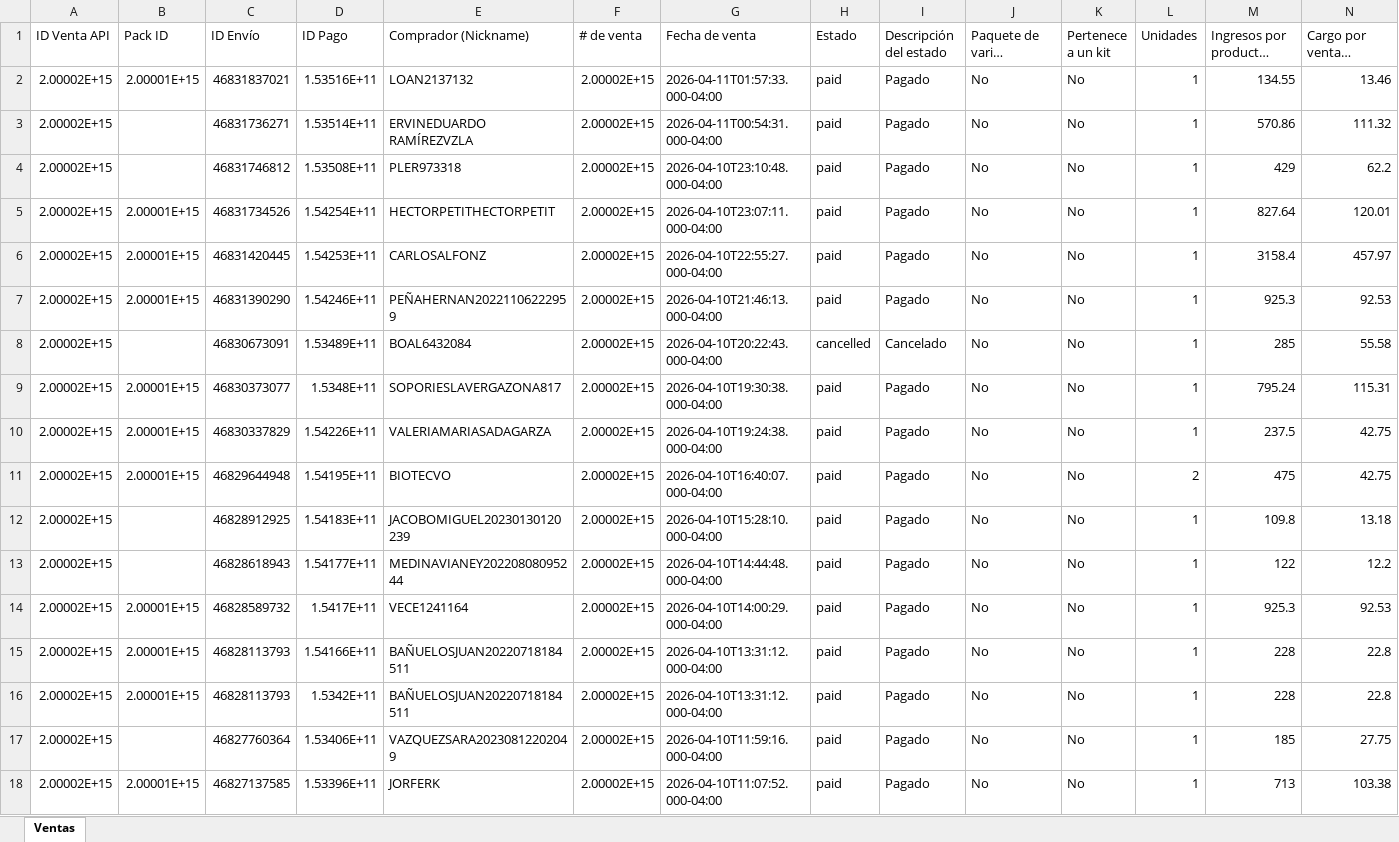
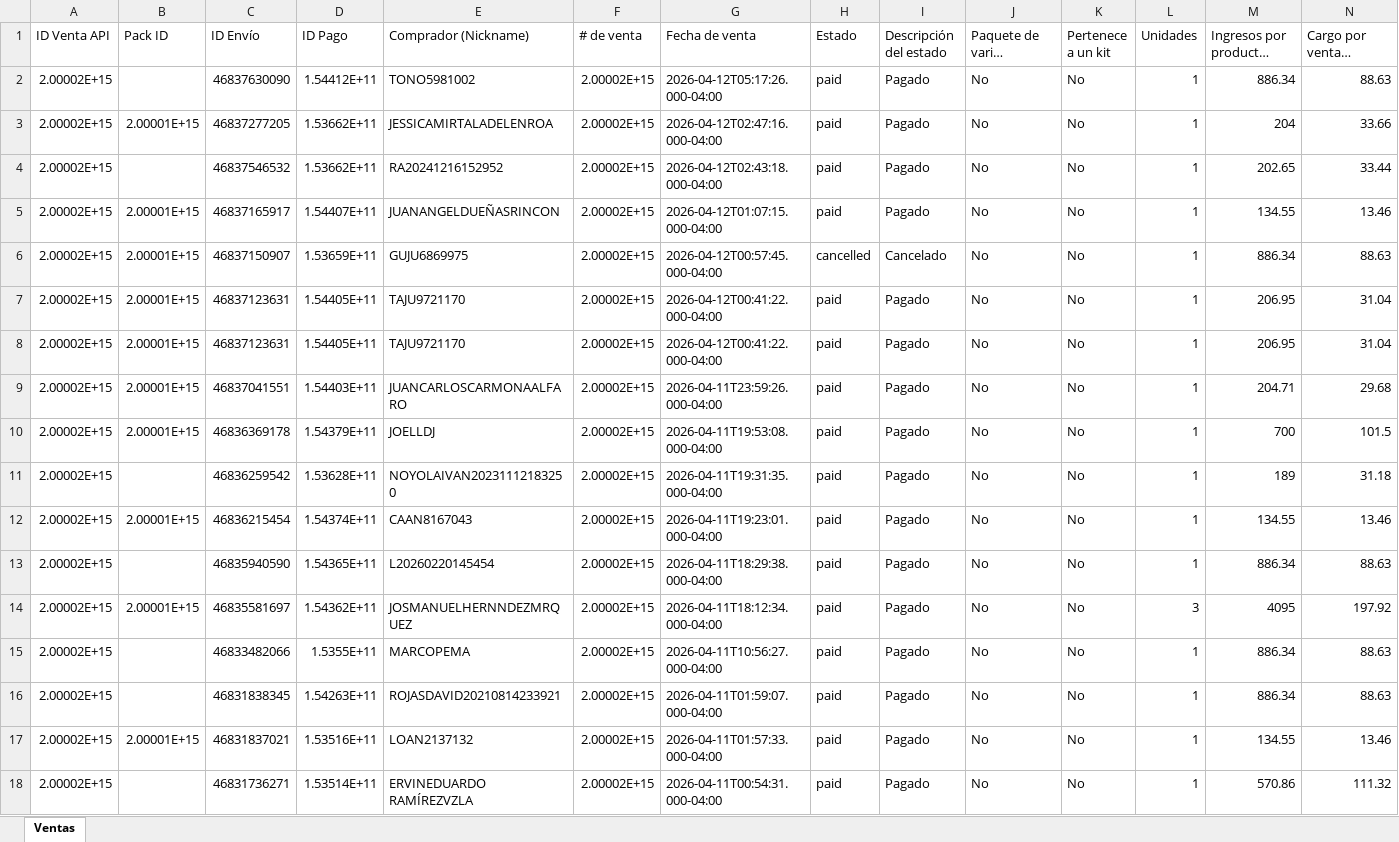
Before and after one commit to morekaoficial-lgtm/Ventas-ML, an Excel workbook: ventas_ml_historico.xlsx, sheet Ventas, drawn as a sheet; only a part is shown; the shorter side is filled out with more unchanged rows; long unchanged cells end in …; values as stored, in another font and other column widths than the file's, no borders; rows hold the shown columns only; the diff names each change by its address in the sheet, - before the commit and + after, or states it on an @@ line.

Commit message:
Reporte ventas ML - 2026-04-12 21:00

```diff
--- a/ventas_ml_historico.xlsx (sheet Ventas)
+++ b/ventas_ml_historico.xlsx (sheet Ventas)
+row 2: 2.00002E+15 |  | 46837630090 | 1.54412E+11 | TONO5981002 | 2.00002E+15 | 2026-04-12T05:17:26.000-04:00 | paid | Pagado | No | No | 1 | 886.34 | 88.63
+row 3: 2.00002E+15 | 2.00001E+15 | 46837277205 | 1.53662E+11 | JESSICAMIRTALADELENROA | 2.00002E+15 | 2026-04-12T02:47:16.000-04:00 | paid | Pagado | No | No | 1 | 204 | 33.66
+row 4: 2.00002E+15 |  | 46837546532 | 1.53662E+11 | RA20241216152952 | 2.00002E+15 | 2026-04-12T02:43:18.000-04:00 | paid | Pagado | No | No | 1 | 202.65 | 33.44
+row 5: 2.00002E+15 | 2.00001E+15 | 46837165917 | 1.54407E+11 | JUANANGELDUEÑASRINCON | 2.00002E+15 | 2026-04-12T01:07:15.000-04:00 | paid | Pagado | No | No | 1 | 134.55 | 13.46
+row 6: 2.00002E+15 | 2.00001E+15 | 46837150907 | 1.53659E+11 | GUJU6869975 | 2.00002E+15 | 2026-04-12T00:57:45.000-04:00 | cancelled | Cancelado | No | No | 1 | 886.34 | 88.63
+row 7: 2.00002E+15 | 2.00001E+15 | 46837123631 | 1.54405E+11 | TAJU9721170 | 2.00002E+15 | 2026-04-12T00:41:22.000-04:00 | paid | Pagado | No | No | 1 | 206.95 | 31.04
+row 8: 2.00002E+15 | 2.00001E+15 | 46837123631 | 1.54405E+11 | TAJU9721170 | 2.00002E+15 | 2026-04-12T00:41:22.000-04:00 | paid | Pagado | No | No | 1 | 206.95 | 31.04
+row 9: 2.00002E+15 | 2.00001E+15 | 46837041551 | 1.54403E+11 | JUANCARLOSCARMONAALFARO | 2.00002E+15 | 2026-04-11T23:59:26.000-04:00 | paid | Pagado | No | No | 1 | 204.71 | 29.68
+row 10: 2.00002E+15 | 2.00001E+15 | 46836369178 | 1.54379E+11 | JOELLDJ | 2.00002E+15 | 2026-04-11T19:53:08.000-04:00 | paid | Pagado | No | No | 1 | 700 | 101.5
+row 11: 2.00002E+15 |  | 46836259542 | 1.53628E+11 | NOYOLAIVAN20231112183250 | 2.00002E+15 | 2026-04-11T19:31:35.000-04:00 | paid | Pagado | No | No | 1 | 189 | 31.18
+row 12: 2.00002E+15 | 2.00001E+15 | 46836215454 | 1.54374E+11 | CAAN8167043 | 2.00002E+15 | 2026-04-11T19:23:01.000-04:00 | paid | Pagado | No | No | 1 | 134.55 | 13.46
+row 13: 2.00002E+15 |  | 46835940590 | 1.54365E+11 | L20260220145454 | 2.00002E+15 | 2026-04-11T18:29:38.000-04:00 | paid | Pagado | No | No | 1 | 886.34 | 88.63
+row 14: 2.00002E+15 | 2.00001E+15 | 46835581697 | 1.54362E+11 | JOSMANUELHERNNDEZMRQUEZ | 2.00002E+15 | 2026-04-11T18:12:34.000-04:00 | paid | Pagado | No | No | 3 | 4095 | 197.92
+row 15: 2.00002E+15 |  | 46833482066 | 1.5355E+11 | MARCOPEMA | 2.00002E+15 | 2026-04-11T10:56:27.000-04:00 | paid | Pagado | No | No | 1 | 886.34 | 88.63
+row 16: 2.00002E+15 |  | 46831838345 | 1.54263E+11 | ROJASDAVID20210814233921 | 2.00002E+15 | 2026-04-11T01:59:07.000-04:00 | paid | Pagado | No | No | 1 | 886.34 | 88.63
```
